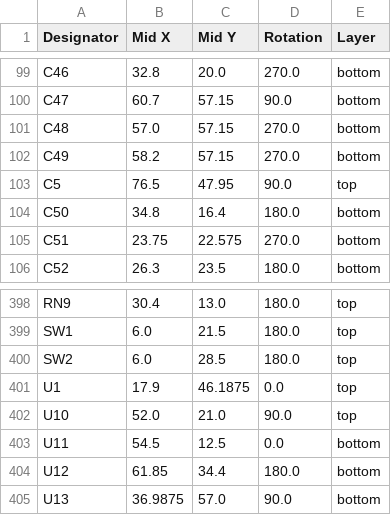
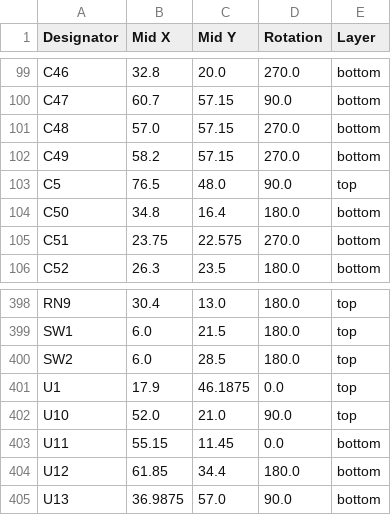
Before and after one commit to ts-manuel/iMX6-Demo-Board, a CSV file: kicad/production/positions.csv, drawn as a sheet; only a part is shown, gaps mark what is left out; the diff covers the shown part only.

```diff
--- a/kicad/production/positions.csv
+++ b/kicad/production/positions.csv
@@ -102,3 +102,3 @@ C48,57.0,57.15,270.0,bottom
 C49,58.2,57.15,270.0,bottom
-C5,76.5,47.95,90.0,top
+C5,76.5,48.0,90.0,top
 C50,34.8,16.4,180.0,bottom
@@ -402,3 +402,3 @@ U1,17.9,46.1875,0.0,top
 U10,52.0,21.0,90.0,top
-U11,54.5,12.5,0.0,bottom
+U11,55.15,11.45,0.0,bottom
 U12,61.85,34.4,180.0,bottom
```
Also changed, not shown: 15 edited cells elsewhere in this file, kicad/production/bom.csv, kicad/production/designators.csv, 34 other files.
